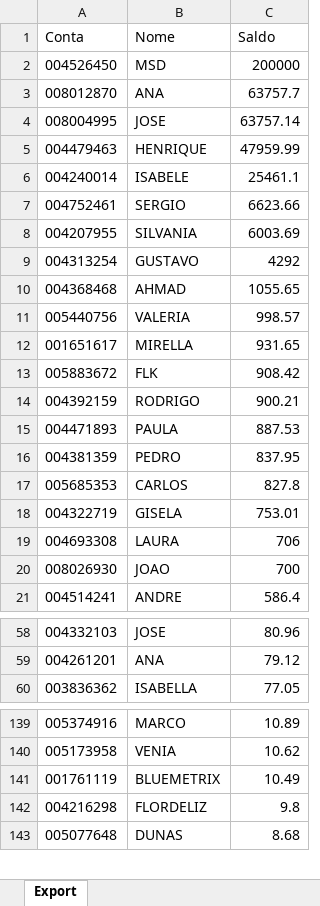
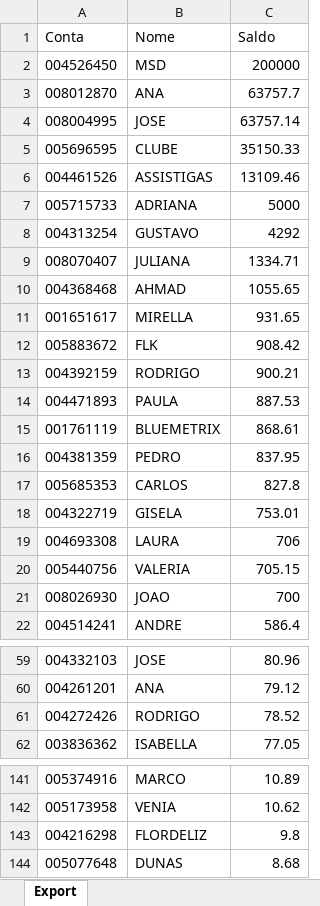
Before and after one commit to bluemetrixgit/Mesa_de_operacao, an Excel workbook: Saldo.xlsx, sheet Export, drawn as a sheet; only a part is shown, gaps mark what is left out; values as stored, in another font and other column widths than the file's, no borders; removed rows and columns are numbered as before the commit, all else as after; the diff covers the shown part only; the diff names each change by its address in the sheet, - before the commit and + after, or states it on an @@ line.

Commit message:
Add files via upload

```diff
--- a/Saldo.xlsx (sheet Export)
+++ b/Saldo.xlsx (sheet Export)
-row 5: 004479463 | HENRIQUE | 47959.99
-row 6: 004240014 | ISABELE | 25461.1
-row 7: 004752461 | SERGIO | 6623.66
-row 8: 004207955 | SILVANIA | 6003.69
+row 5: 005696595 | CLUBE | 35150.33
+row 6: 004461526 | ASSISTIGAS | 13109.46
+row 7: 005715733 | ADRIANA | 5000
+row 9: 008070407 | JULIANA | 1334.71
-row 11: 005440756 | VALERIA | 998.57
+row 15: 001761119 | BLUEMETRIX | 868.61
+row 20: 005440756 | VALERIA | 705.15
+row 61: 004272426 | RODRIGO | 78.52
-row 141: 001761119 | BLUEMETRIX | 10.49
```
Also changed, not shown: 1 removed row elsewhere in this sheet.
